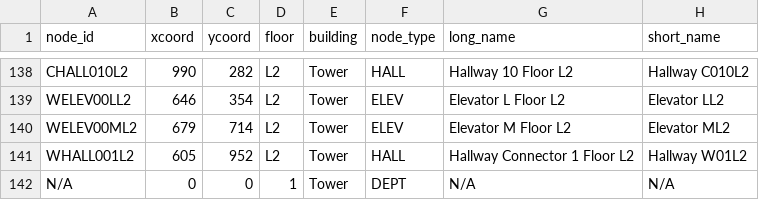
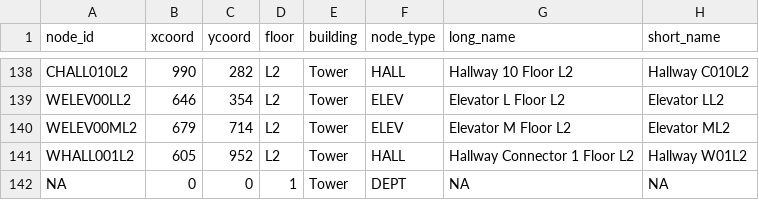
Before and after one commit to Bumble-The-Abominable-Snowman/CS3733-C22-Team-A-Application, a CSV file: src/main/resources/edu/wpi/cs3733/c22/teamA/db/CSVs/TowerLocations.csv, drawn as a sheet; only a part is shown, gaps mark what is left out.

```diff
--- a/src/main/resources/edu/wpi/cs3733/c22/teamA/db/CSVs/TowerLocations.csv
+++ b/src/main/resources/edu/wpi/cs3733/c22/teamA/db/CSVs/TowerLocations.csv
@@ -141,2 +141,2 @@ WELEV00ML2,679,714,L2,Tower,ELEV,Elevator M Floor L2,Elevator ML2
 WHALL001L2,605,952,L2,Tower,HALL,Hallway Connector 1 Floor L2,Hallway W01L2
-N/A,0,0,1,Tower,DEPT,N/A,N/A
+NA,0,0,1,Tower,DEPT,NA,NA
```
Also changed, not shown: src/main/resources/edu/wpi/cs3733/c22/teamA/db/CSVs/Employee.CSV, 18 other files.
